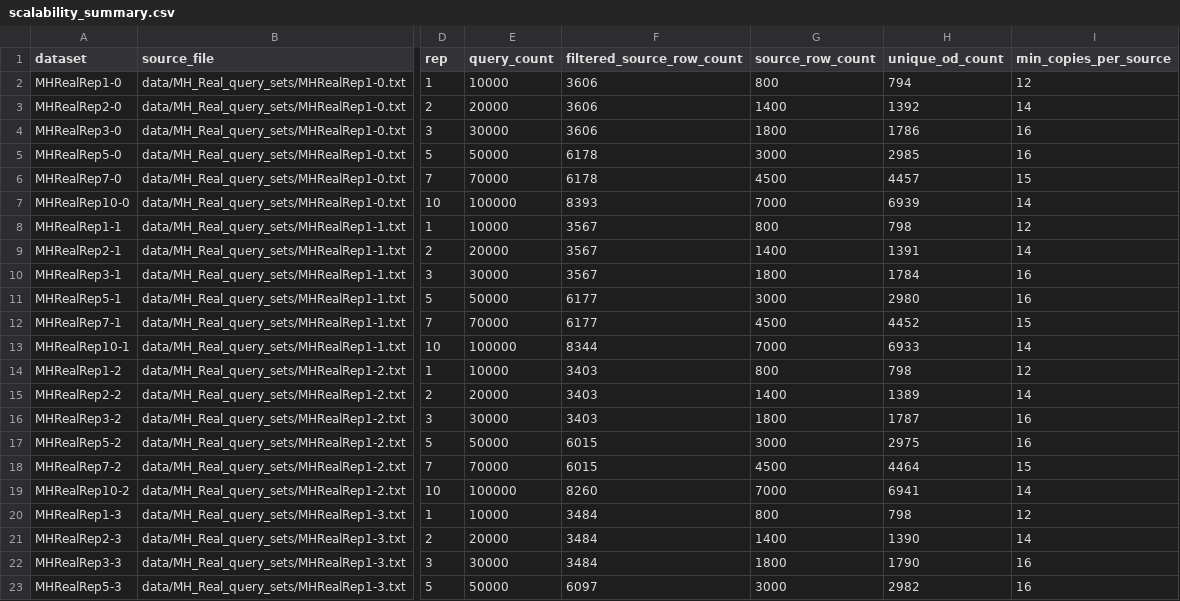
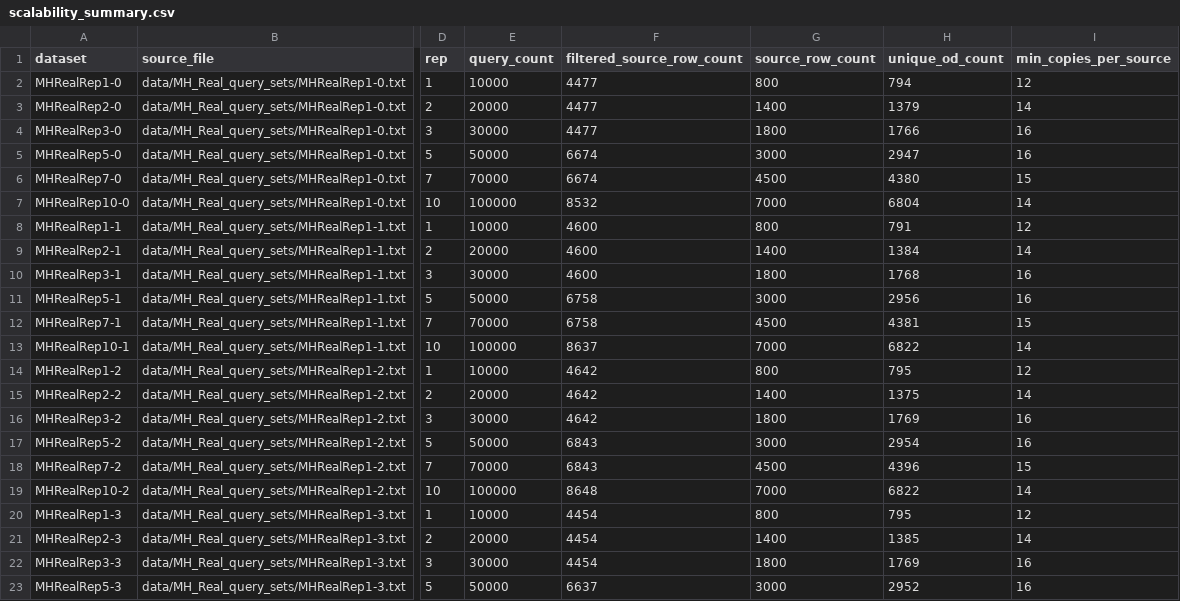
Before and after one commit to YehongXu1/GRO-Pro, a CSV file: data/MH_Real_query_sets_scalability_inner_progressive_peak1h/scalability_summary.csv, drawn as a sheet; only a part is shown, gaps mark what is left out; the diff covers the shown part only; the diff names each change by its address in the sheet, - before the commit and + after, or states it on an @@ line.

```diff
--- a/data/MH_Real_query_sets_scalability_inner_progressive_peak1h/scalability_summary.csv
+++ b/data/MH_Real_query_sets_scalability_inner_progressive_peak1h/scalability_summary.csv
-F2:F4 (filtered_source_row_count): 3606
+F2:F4 (filtered_source_row_count): 4477
-H3 (unique_od_count): 1392
+H3 (unique_od_count): 1379
-H4 (unique_od_count): 1786
+H4 (unique_od_count): 1766
-F5:F6 (filtered_source_row_count): 6178
+F5:F6 (filtered_source_row_count): 6674
-H5 (unique_od_count): 2985
+H5 (unique_od_count): 2947
-H6 (unique_od_count): 4457
+H6 (unique_od_count): 4380
-F7 (filtered_source_row_count): 8393
+F7 (filtered_source_row_count): 8532
-H7 (unique_od_count): 6939
+H7 (unique_od_count): 6804
-F8:F10 (filtered_source_row_count): 3567
+F8:F10 (filtered_source_row_count): 4600
-H8 (unique_od_count): 798
+H8 (unique_od_count): 791
-H9 (unique_od_count): 1391
+H9 (unique_od_count): 1384
-H10 (unique_od_count): 1784
+H10 (unique_od_count): 1768
-F11:F12 (filtered_source_row_count): 6177
+F11:F12 (filtered_source_row_count): 6758
-H11 (unique_od_count): 2980
+H11 (unique_od_count): 2956
-H12 (unique_od_count): 4452
+H12 (unique_od_count): 4381
-F13 (filtered_source_row_count): 8344
+F13 (filtered_source_row_count): 8637
-H13 (unique_od_count): 6933
+H13 (unique_od_count): 6822
-F14:F16 (filtered_source_row_count): 3403
+F14:F16 (filtered_source_row_count): 4642
-H14 (unique_od_count): 798
+H14 (unique_od_count): 795
-H15 (unique_od_count): 1389
+H15 (unique_od_count): 1375
-H16 (unique_od_count): 1787
+H16 (unique_od_count): 1769
-F17:F18 (filtered_source_row_count): 6015
+F17:F18 (filtered_source_row_count): 6843
-H17 (unique_od_count): 2975
+H17 (unique_od_count): 2954
-H18 (unique_od_count): 4464
+H18 (unique_od_count): 4396
-F19 (filtered_source_row_count): 8260
+F19 (filtered_source_row_count): 8648
-H19 (unique_od_count): 6941
+H19 (unique_od_count): 6822
-F20:F22 (filtered_source_row_count): 3484
+F20:F22 (filtered_source_row_count): 4454
-H20 (unique_od_count): 798
+H20 (unique_od_count): 795
-H21 (unique_od_count): 1390
+H21 (unique_od_count): 1385
-H22 (unique_od_count): 1790
+H22 (unique_od_count): 1769
-F23 (filtered_source_row_count): 6097
+F23 (filtered_source_row_count): 6637
-H23 (unique_od_count): 2982
+H23 (unique_od_count): 2952
```
Also changed, not shown: 16 edited cells elsewhere in this file, data/MH_Real_query_sets/query_set_summary.csv, 51 other files.
